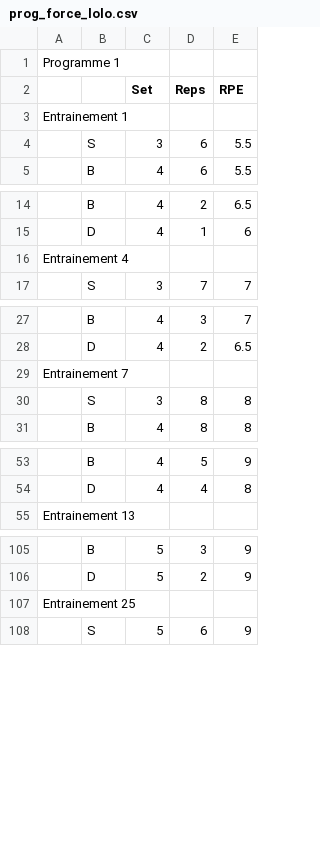
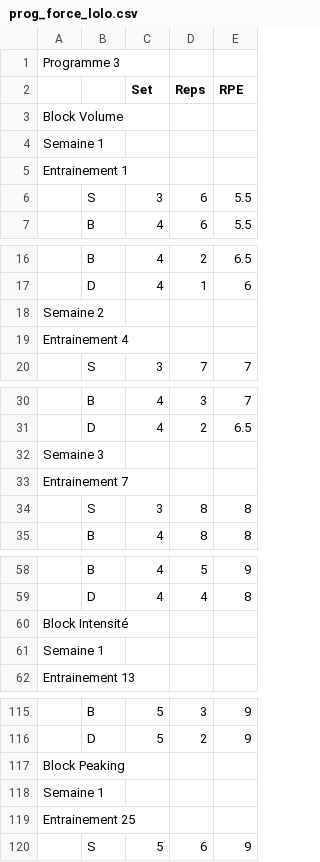
Before and after one commit to SilversMind/powercat_server, a CSV file: scripts/prog_force_lolo.csv, drawn as a sheet; only a part is shown, gaps mark what is left out; the diff covers the shown part only; the diff names each change by its address in the sheet, - before the commit and + after, or states it on an @@ line.

Commit message:
Gère la logique de block

```diff
--- a/scripts/prog_force_lolo.csv
+++ b/scripts/prog_force_lolo.csv
-A1: Programme 1
+A1: Programme 3
+row 3: Block Volume
+row 4: Semaine 1
+row 18: Semaine 2
+row 32: Semaine 3
+row 60: Block Intensité
+row 61: Semaine 1
+row 117: Block Peaking
+row 118: Semaine 1
```
Also changed, not shown: 7 added rows elsewhere in this file, 7 other files.
